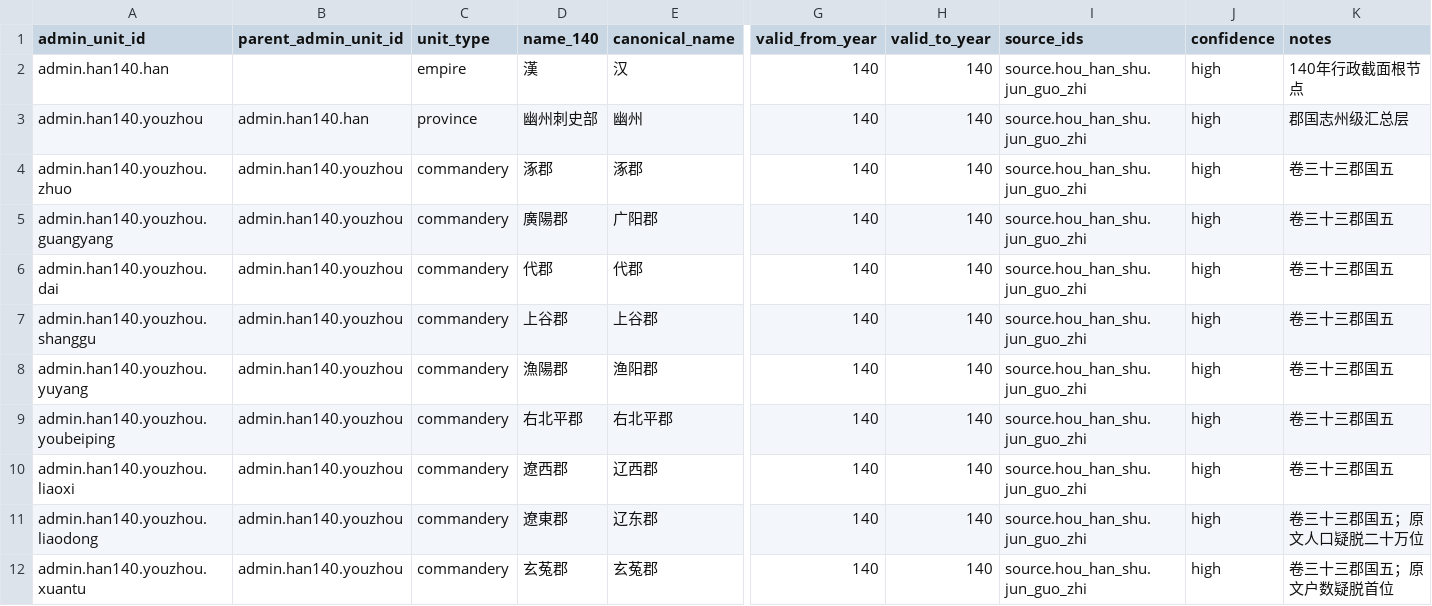
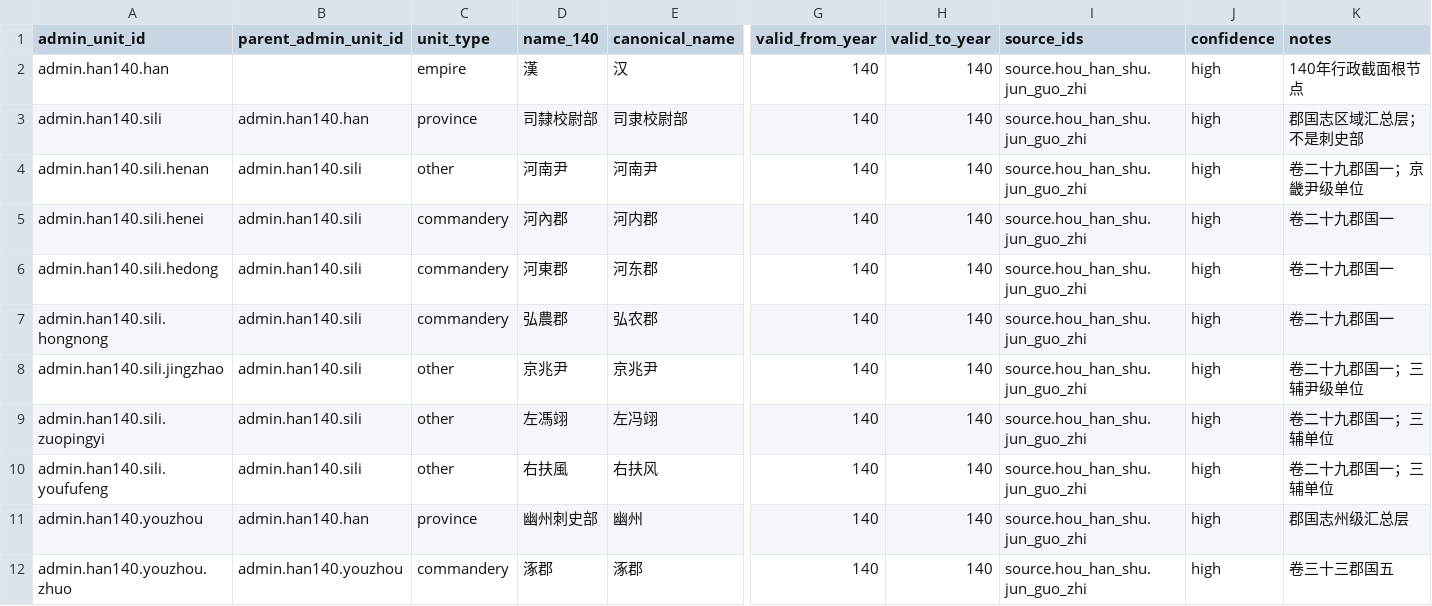
Before and after one commit to xiwenxuan/MandateOfHeroes, a CSV file: Data/HistoricalPopulation/han_140_administrative_units.csv, drawn as a sheet; only a part is shown, gaps mark what is left out; the shorter side is filled out with more unchanged rows; rows hold the shown columns only; the diff names each change by its address in the sheet, - before the commit and + after, or states it on an @@ line.

```diff
--- a/Data/HistoricalPopulation/han_140_administrative_units.csv
+++ b/Data/HistoricalPopulation/han_140_administrative_units.csv
+row 3: admin.han140.sili | admin.han140.han | province | 司隸校尉部 | 司隶校尉部 | 140 | 140 | source.hou_han_shu.jun_guo_zhi | high | 郡国志区域汇总层；不是刺史部
+row 4: admin.han140.sili.henan | admin.han140.sili | other | 河南尹 | 河南尹 | 140 | 140 | source.hou_han_shu.jun_guo_zhi | high | 卷二十九郡国一；京畿尹级单位
+row 5: admin.han140.sili.henei | admin.han140.sili | commandery | 河內郡 | 河内郡 | 140 | 140 | source.hou_han_shu.jun_guo_zhi | high | 卷二十九郡国一
+row 6: admin.han140.sili.hedong | admin.han140.sili | commandery | 河東郡 | 河东郡 | 140 | 140 | source.hou_han_shu.jun_guo_zhi | high | 卷二十九郡国一
+row 7: admin.han140.sili.hongnong | admin.han140.sili | commandery | 弘農郡 | 弘农郡 | 140 | 140 | source.hou_han_shu.jun_guo_zhi | high | 卷二十九郡国一
+row 8: admin.han140.sili.jingzhao | admin.han140.sili | other | 京兆尹 | 京兆尹 | 140 | 140 | source.hou_han_shu.jun_guo_zhi | high | 卷二十九郡国一；三辅尹级单位
+row 9: admin.han140.sili.zuopingyi | admin.han140.sili | other | 左馮翊 | 左冯翊 | 140 | 140 | source.hou_han_shu.jun_guo_zhi | high | 卷二十九郡国一；三辅单位
+row 10: admin.han140.sili.youfufeng | admin.han140.sili | other | 右扶風 | 右扶风 | 140 | 140 | source.hou_han_shu.jun_guo_zhi | high | 卷二十九郡国一；三辅单位
```
Also changed, not shown: Data/HistoricalPopulation/han_140_population_records.csv, 6 other files.
